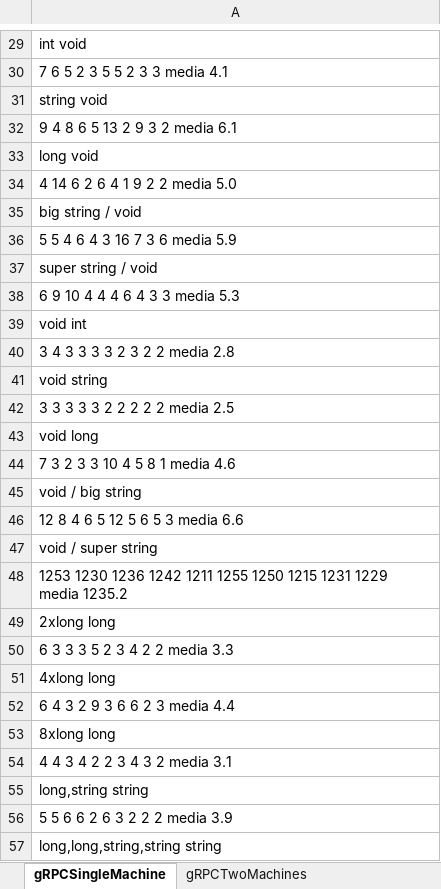
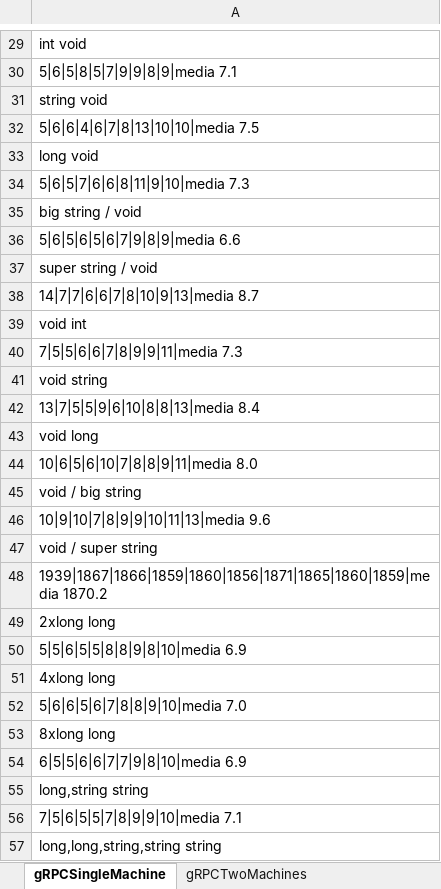
Before and after one commit to camilafaria/SD2018, an Excel workbook: Resultados.xlsx, sheet gRPCSingleMachine, drawn as a sheet; only a part is shown, gaps mark what is left out; values as stored, in another font and other column widths than the file's, no borders; the diff covers the shown part only; the diff names each change by its address in the sheet, - before the commit and + after, or states it on an @@ line.

```diff
--- a/Resultados.xlsx (sheet gRPCSingleMachine)
+++ b/Resultados.xlsx (sheet gRPCSingleMachine)
-A30: 7 6 5 2 3 5 5 2 3 3 media 4.1
+A30: 5|6|5|8|5|7|9|9|8|9|media 7.1
-A32: 9 4 8 6 5 13 2 9 3 2 media 6.1
+A32: 5|6|6|4|6|7|8|13|10|10|media 7.5
-A34: 4 14 6 2 6 4 1 9 2 2 media 5.0
+A34: 5|6|5|7|6|6|8|11|9|10|media 7.3
-A36: 5 5 4 6 4 3 16 7 3 6 media 5.9
+A36: 5|6|5|6|5|6|7|9|8|9|media 6.6
-A38: 6 9 10 4 4 4 6 4 3 3 media 5.3
+A38: 14|7|7|6|6|7|8|10|9|13|media 8.7
-A40: 3 4 3 3 3 3 2 3 2 2 media 2.8
+A40: 7|5|5|6|6|7|8|9|9|11|media 7.3
-A42: 3 3 3 3 3 2 2 2 2 2 media 2.5
+A42: 13|7|5|5|9|6|10|8|8|13|media 8.4
-A44: 7 3 2 3 3 10 4 5 8 1 media 4.6
+A44: 10|6|5|6|10|7|8|8|9|11|media 8.0
-A46: 12 8 4 6 5 12 5 6 5 3 media 6.6
+A46: 10|9|10|7|8|9|9|10|11|13|media 9.6
-A48: 1253 1230 1236 1242 1211 1255 1250 1215 1231 1229 media 1235.2
+A48: 1939|1867|1866|1859|1860|1856|1871|1865|1860|1859|media 1870.2
-A50: 6 3 3 3 5 2 3 4 2 2 media 3.3
+A50: 5|5|6|5|5|8|8|9|8|10|media 6.9
-A52: 6 4 3 2 9 3 6 6 2 3 media 4.4
+A52: 5|6|6|5|6|7|8|8|9|10|media 7.0
-A54: 4 4 3 4 2 2 3 4 3 2 media 3.1
+A54: 6|5|5|6|6|7|7|9|8|10|media 6.9
-A56: 5 5 6 6 2 6 3 2 2 2 media 3.9
+A56: 7|5|6|5|5|7|8|9|9|10|media 7.1
```
Also changed, not shown: 16 edited cells and cell formats elsewhere in this sheet, sheet RMISingleMachine, 2 other files.
